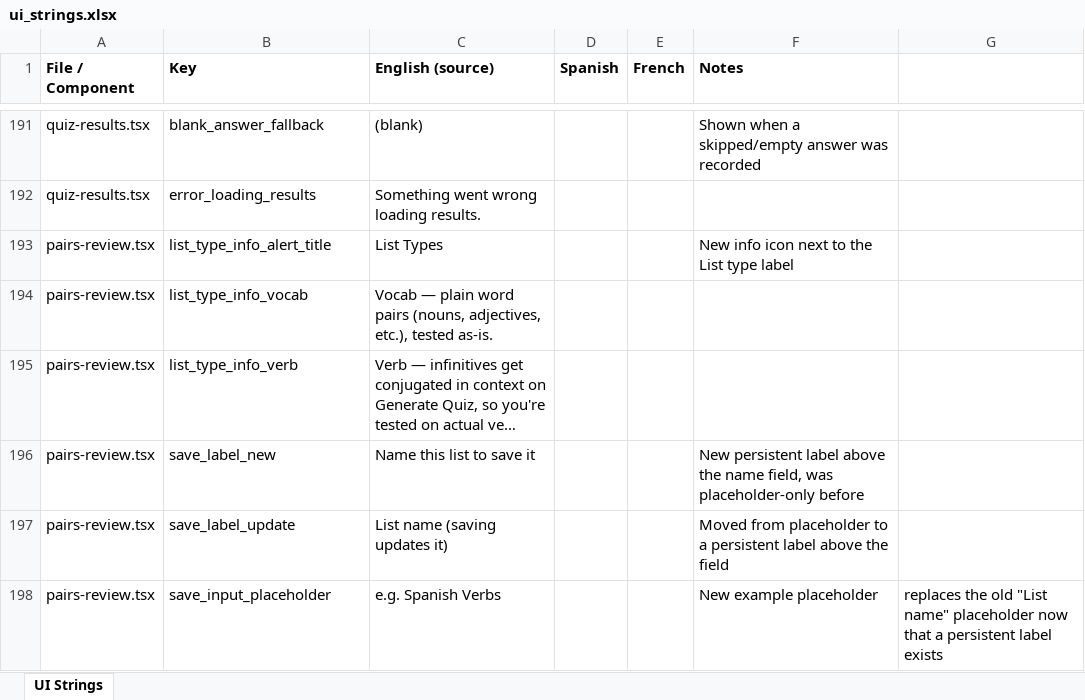
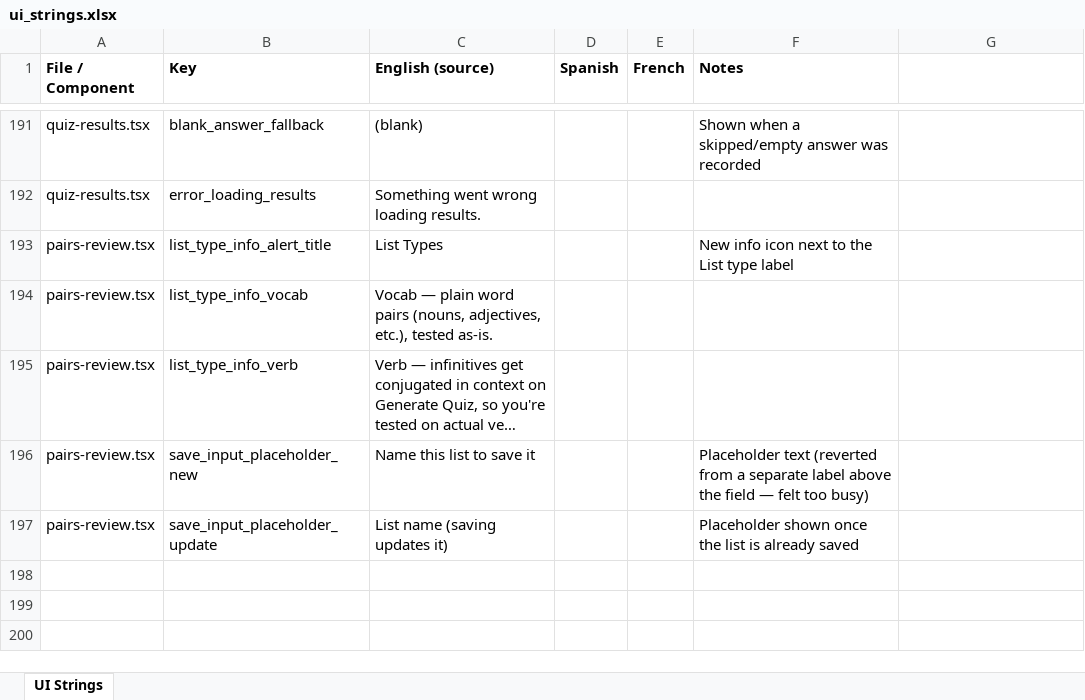
Before and after one commit to roycefum/langreps-app, an Excel workbook: localization/ui_strings.xlsx, sheet UI Strings, drawn as a sheet; only a part is shown, gaps mark what is left out; long unchanged cells end in …; values as stored, in another font and other column widths than the file's, no borders; the diff names each change by its address in the sheet, - before the commit and + after, or states it on an @@ line.

Commit message:
Revert Save List label to placeholder-only
The separate label above the field felt too busy — back to a single
placeholder inside the input, just with clearer wording than the
original bare "List name".

```diff
--- a/localization/ui_strings.xlsx (sheet UI Strings)
+++ b/localization/ui_strings.xlsx (sheet UI Strings)
-B196 (Key): save_label_new
+B196 (Key): save_input_placeholder_new
-F196 (Notes): New persistent label above the name field, was placeholder-only before
+F196 (Notes): Placeholder text (reverted from a separate label above the field — felt too busy)
-B197 (Key): save_label_update
+B197 (Key): save_input_placeholder_update
-F197 (Notes): Moved from placeholder to a persistent label above the field
+F197 (Notes): Placeholder shown once the list is already saved
-row 198: pairs-review.tsx | save_input_placeholder | e.g. Spanish Verbs |  |  | New example placeholder | replaces the old "List name" placeholder now that a persistent label exists
```
Also changed, not shown: 2 other files.
